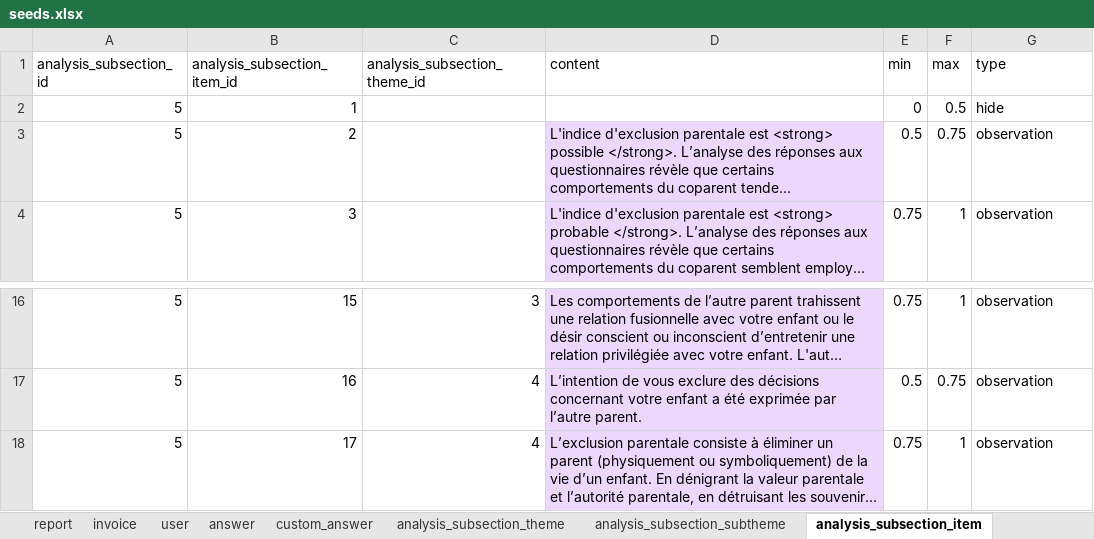
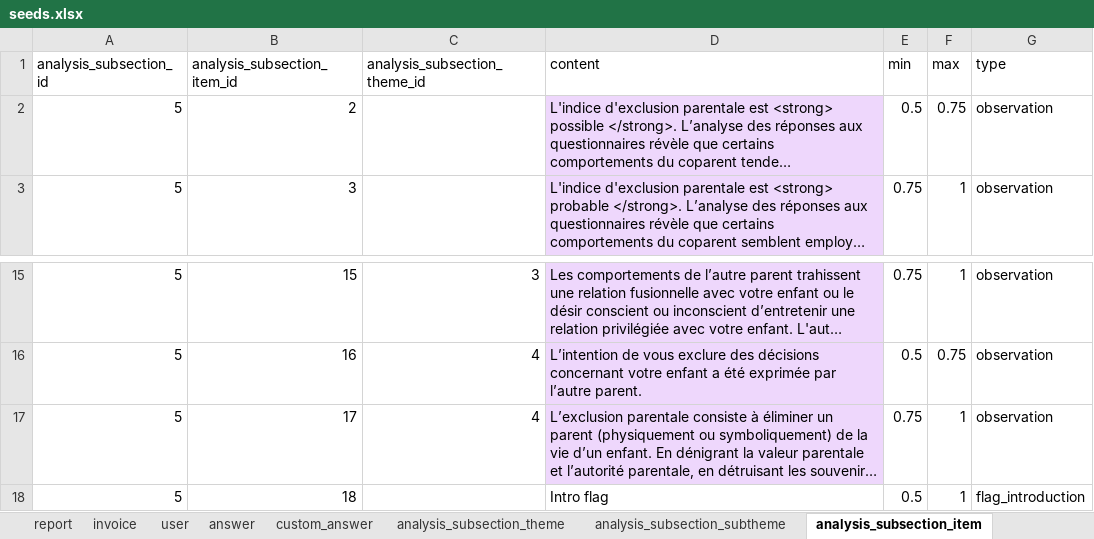
Before and after one commit to je-bert/e-barometre, an Excel workbook: flask-app/seeds.xlsx, sheet analysis_subsection_item, drawn as a sheet; only a part is shown, gaps mark what is left out; long unchanged cells end in …; values as stored, in another font and other column widths than the file's, no borders; table styles not drawn; removed rows and columns are numbered as before the commit, all else as after; the diff names each change by its address in the sheet, - before the commit and + after, or states it on an @@ line.

```diff
--- a/flask-app/seeds.xlsx (sheet analysis_subsection_item)
+++ b/flask-app/seeds.xlsx (sheet analysis_subsection_item)
-row 2: 5 | 1 |  |  | 0 | 0.5 | hide
+row 18: 5 | 18 |  | Intro flag | 0.5 | 1 | flag_introduction
```
Also changed, not shown: sheet analysis_subsection, sheet analysis_section, 4 other files.
